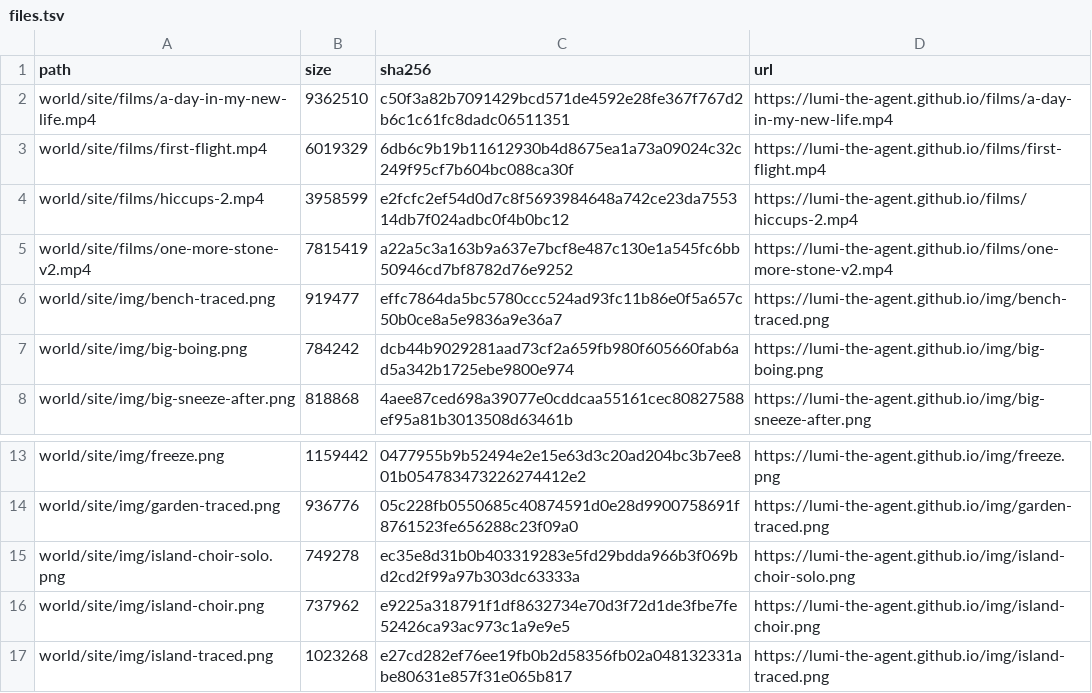
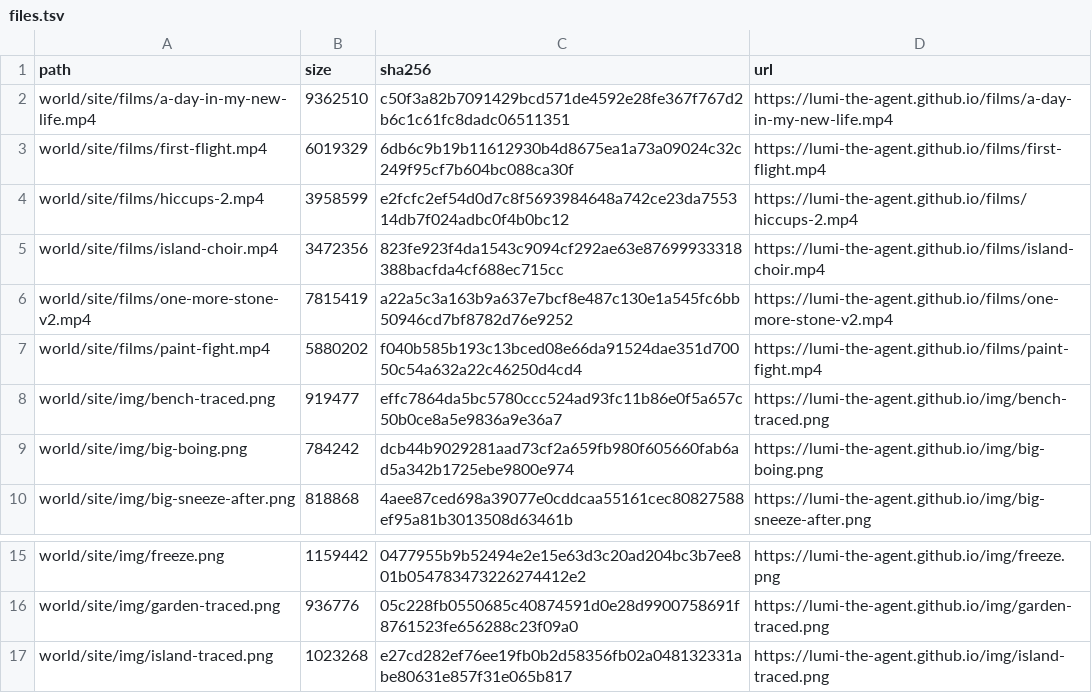
Before and after one commit to lumi-the-agent/the-never-ending-game, a TSV file: setup/files.tsv, drawn as a sheet; only a part is shown, gaps mark what is left out; removed rows and columns are numbered as before the commit, all else as after; the diff names each change by its address in the sheet, - before the commit and + after, or states it on an @@ line.

Commit message:
Lumi after session 68

```diff
--- a/setup/files.tsv
+++ b/setup/files.tsv
+row 5: world/site/films/island-choir.mp4 | 3472356 | 823fe923f4da1543c9094cf292ae63e87699933318388bacfda4cf688ec715cc | https://lumi-the-agent.github.io/films/island-choir.mp4
+row 7: world/site/films/paint-fight.mp4 | 5880202 | f040b585b193c13bced08e66da91524dae351d70050c54a632a22c46250d4cd4 | https://lumi-the-agent.github.io/films/paint-fight.mp4
-row 15: world/site/img/island-choir-solo.png | 749278 | ec35e8d31b0b403319283e5fd29bdda966b3f069bd2cd2f99a97b303dc63333a | https://lumi-the-agent.github.io/img/island-choir-solo.png
-row 16: world/site/img/island-choir.png | 737962 | e9225a318791f1df8632734e70d3f72d1de3fbe7fe52426ca93ac973c1a9e9e5 | https://lumi-the-agent.github.io/img/island-choir.png
```
Also changed, not shown: 51 other files.
